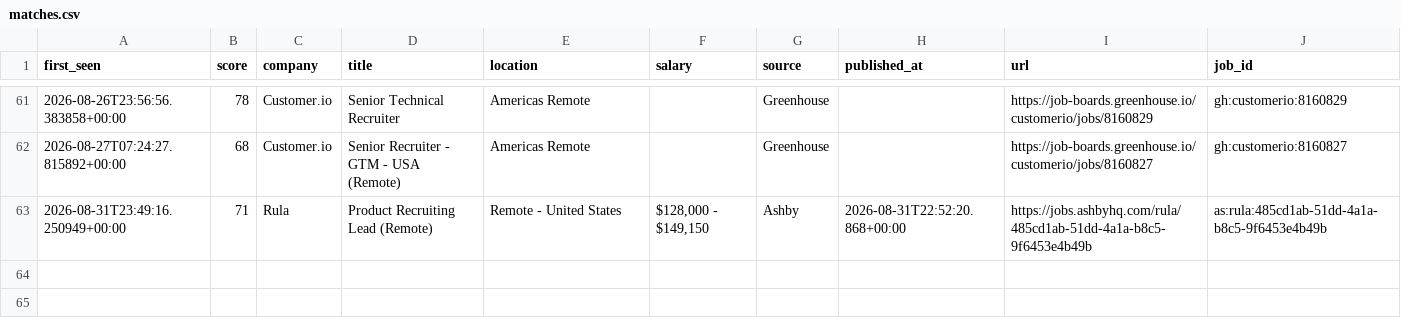
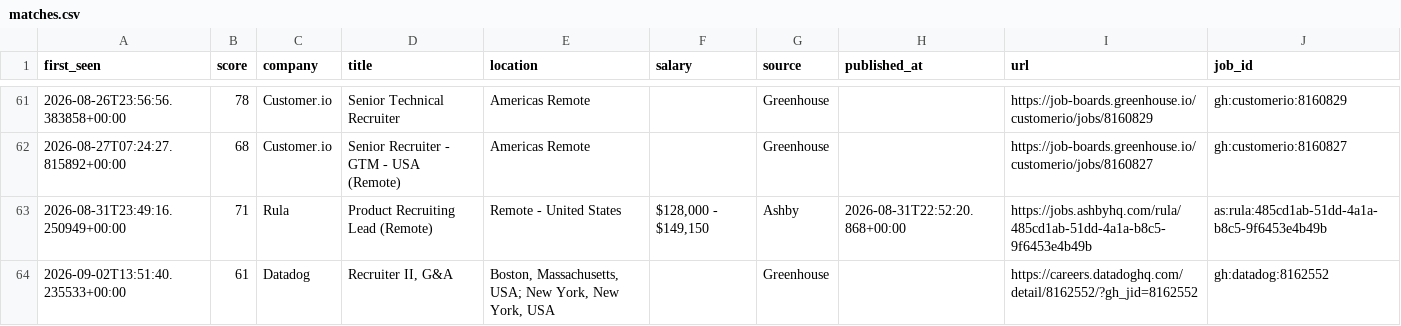
Before and after one commit to thecgraham-cpu/ta-job-radar, a CSV file: data/matches.csv, drawn as a sheet; only a part is shown, gaps mark what is left out.

```diff
--- a/data/matches.csv
+++ b/data/matches.csv
@@ -63 +63,2 @@ first_seen,score,company,title,location,salary,source,published_at,url,job_id
 2026-08-31T23:49:16.250949+00:00,71,Rula,Product Recruiting Lead (Remote),Remote - United States,"$128,000 - $149,150",Ashby,2026-08-31T22:52:20.868+00:00,https://jobs.ashbyhq.com/rula/485cd1ab-51dd-4a1a-b8c5-9f6453e4b49b,as:rula:485cd1ab-51dd-4a1a-b8c5-9f6453e4b49b
+2026-09-02T13:51:40.235533+00:00,61,Datadog,"Recruiter II, G&A","Boston, Massachusetts, USA; New York, New York, USA",,Greenhouse,,https://careers.datadoghq.com/detail/8162552/?gh_jid=8162552,gh:datadog:8162552
```
Also changed, not shown: 2 other files.
